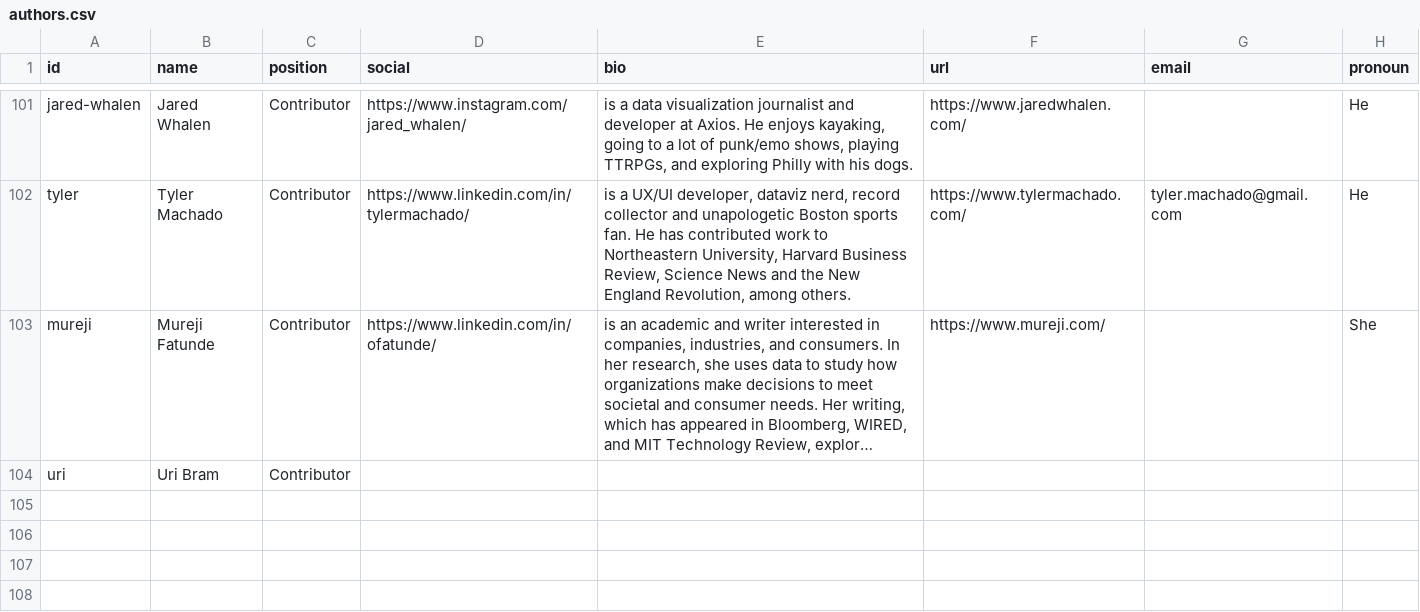
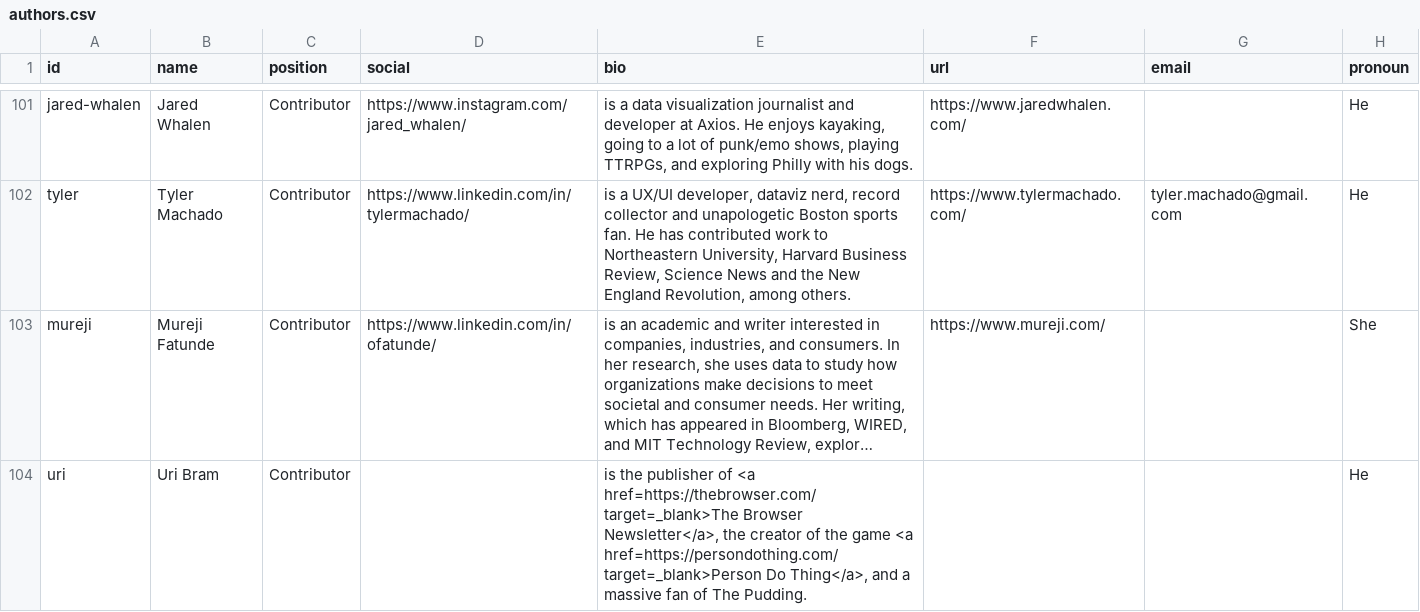
Before and after one commit to the-pudding/website, a CSV file: src/data/authors.csv, drawn as a sheet; only a part is shown, gaps mark what is left out; long unchanged cells end in …; the diff names each change by its address in the sheet, - before the commit and + after, or states it on an @@ line.

Commit message:
add uri author bio

```diff
--- a/src/data/authors.csv
+++ b/src/data/authors.csv
-E104 (bio): (empty)
+E104 (bio): is the publisher of <a href=https://thebrowser.com/ target=_blank>The Browser Newsletter</a>, the creator of the game <a href=https://persondothing.com/ target=_blank>Person Do Thing</a>, and a massive fan of The Pudding.
-H104 (pronoun): (empty)
+H104 (pronoun): He
```
